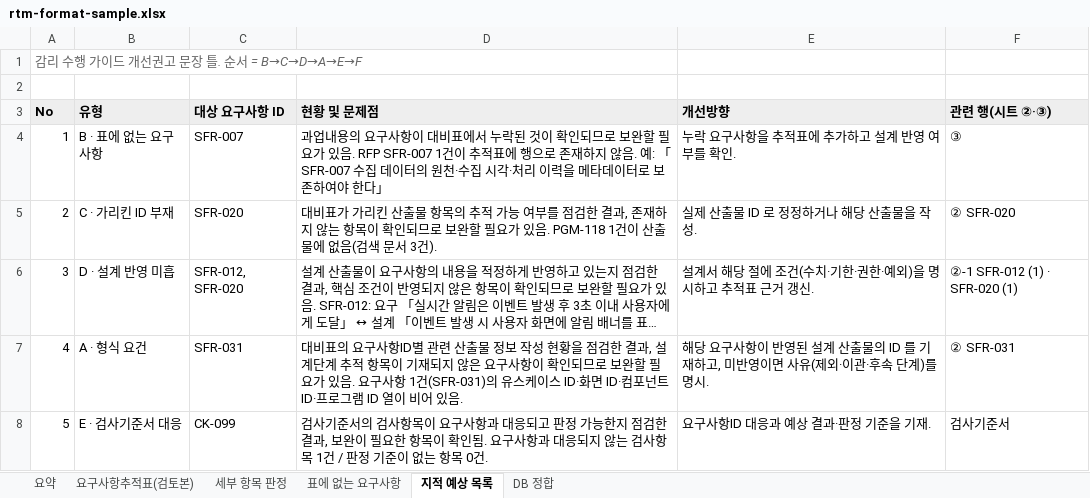
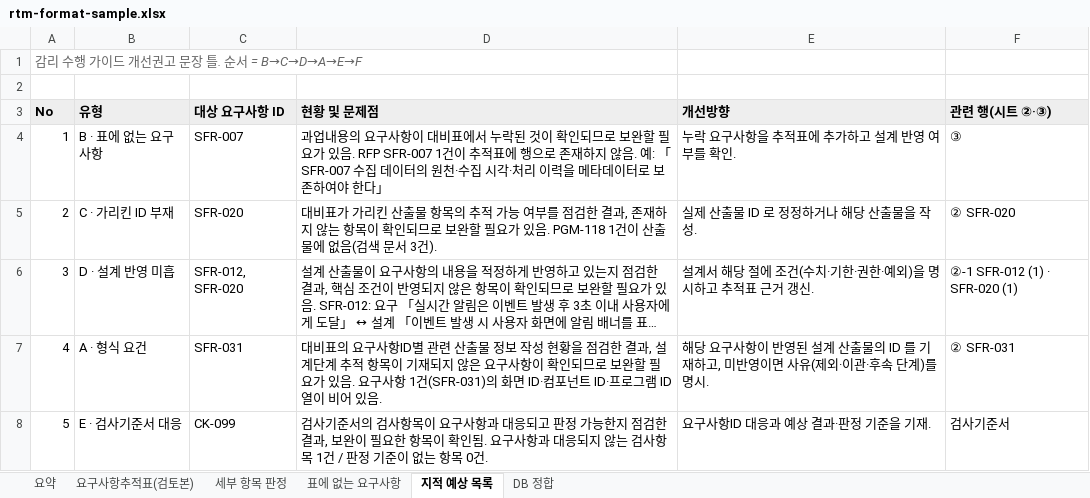
Before and after one commit to sizlon/sizlon.github.io, an Excel workbook: public/samples/rtm-format-sample.xlsx, sheet 지적 예상 목록, drawn as a sheet; long unchanged cells end in …; values as stored, in another font and other column widths than the file's, no borders; the diff names each change by its address in the sheet, - before the commit and + after, or states it on an @@ line.

```diff
--- a/public/samples/rtm-format-sample.xlsx (sheet 지적 예상 목록)
+++ b/public/samples/rtm-format-sample.xlsx (sheet 지적 예상 목록)
-D7 (현황 및 문제점): …건(SFR-031)의 유스케이스 ID·화면 ID·…
+D7 (현황 및 문제점): …건(SFR-031)의 화면 ID·…
```
Also changed, not shown: sheet 요구사항추적표(검토본), 1 other file.
